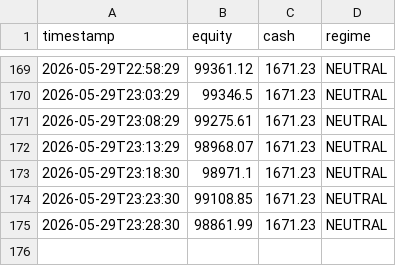
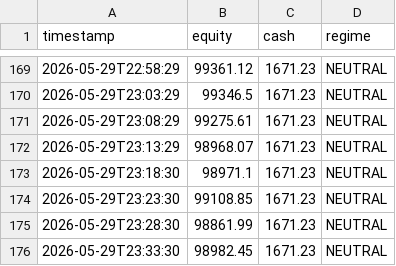
Before and after one commit to khinebo/trading_dashboard, a CSV file: live_equity_crypto.csv, drawn as a sheet; only a part is shown, gaps mark what is left out.

```diff
--- a/live_equity_crypto.csv
+++ b/live_equity_crypto.csv
@@ -175 +175,2 @@ timestamp,equity,cash,regime
 2026-05-29T23:28:30,98861.99,1671.23,NEUTRAL
+2026-05-29T23:33:30,98982.45,1671.23,NEUTRAL
```
Also changed, not shown: live_trades_shares.csv, 1 other file.
